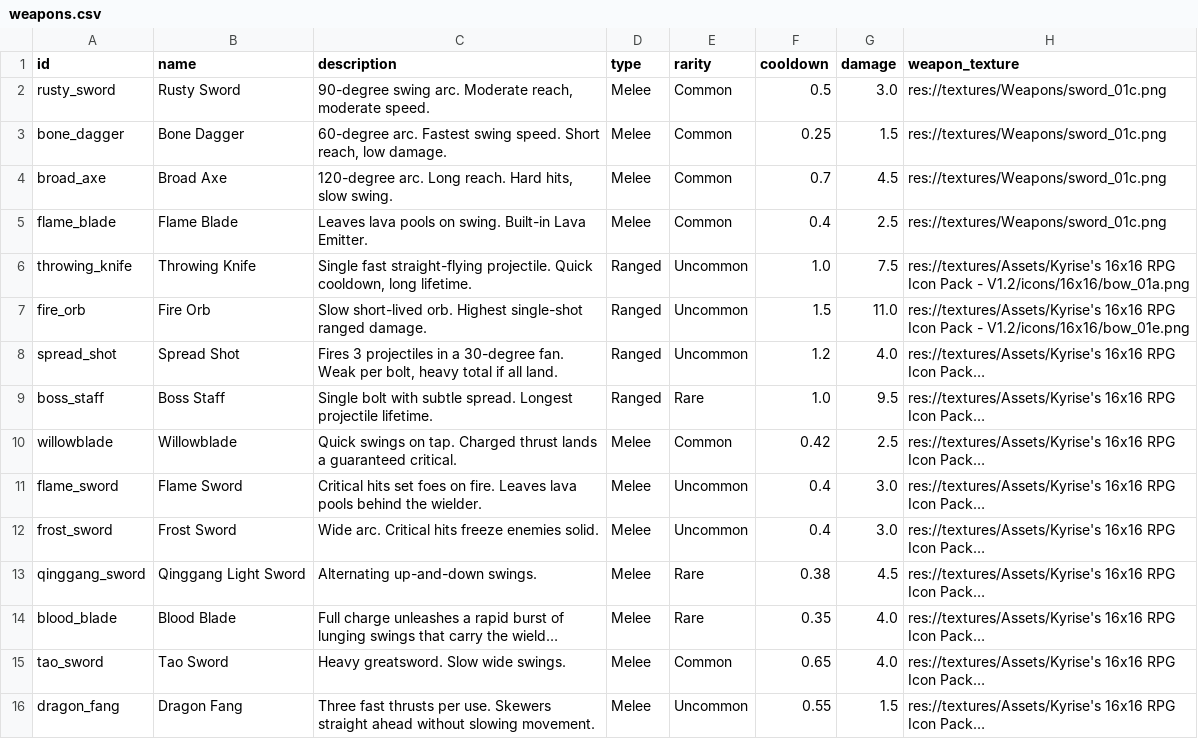
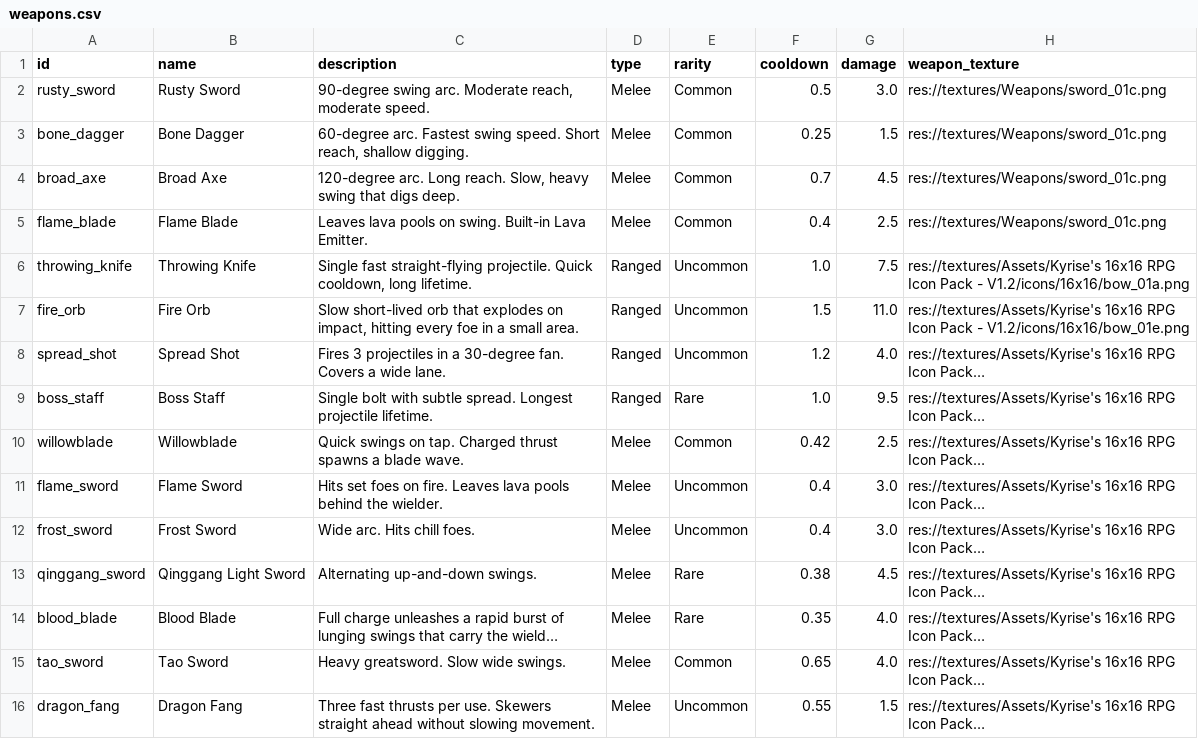
Before and after one commit to WMsans/top-down-rogue, a CSV file: docs/design_docs/weapons.csv, drawn as a sheet; only a part is shown; long unchanged cells end in …; the diff covers the shown part only; the diff names each change by its address in the sheet, - before the commit and + after, or states it on an @@ line.

```diff
--- a/docs/design_docs/weapons.csv
+++ b/docs/design_docs/weapons.csv
-C3 (description): …Short reach, low damage.
+C3 (description): …Short reach, shallow digging.
-C4 (description): …Long reach. Hard hits, slow swing.
+C4 (description): …Long reach. Slow, heavy swing that digs deep.
-C7 (description): Slow short-lived orb. Highest single-shot ranged damage.
+C7 (description): Slow short-lived orb that explodes on impact, hitting every foe in a small area.
-C8 (description): …30-degree fan. Weak per bolt, heavy total if all land.
+C8 (description): …30-degree fan. Covers a wide lane.
-C10 (description): …Charged thrust lands a guaranteed critical.
+C10 (description): …Charged thrust spawns a blade wave.
-C11 (description): Critical hits set foes…
+C11 (description): Hits set foes…
-C12 (description): Wide arc. Critical hits freeze enemies solid.
+C12 (description): Wide arc. Hits chill foes.
```
Also changed, not shown: 21 edited cells elsewhere in this file, docs/design_docs/modifiers.csv, 2 other files.
